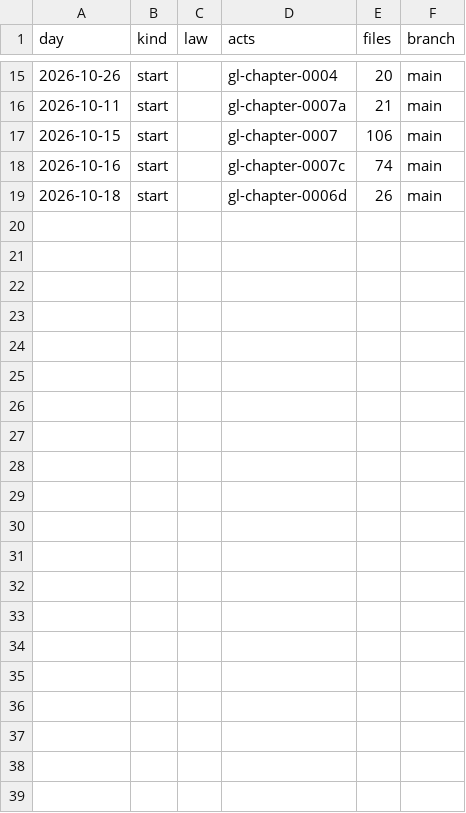
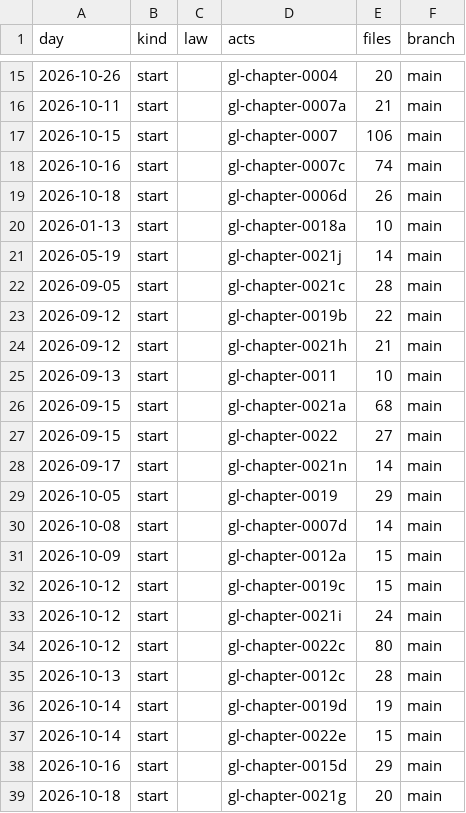
Before and after one commit to lexifina/united-states-massachusetts-law, a CSV file: data/commits.csv, drawn as a sheet; only a part is shown, gaps mark what is left out.

Commit message:
Documentation, tables, tools and REPRODUCE.md
Appended 20 commits to 7b6ee98d1a6e; corpus sha256 f8f0bc6837d539a3e547b90c51549f9321a207d679e38643f394375367c8fc64, data retrieved 2026-11-10.

```diff
--- a/data/commits.csv
+++ b/data/commits.csv
@@ -19 +19,21 @@ day,kind,law,acts,files,branch
 2026-10-18,start,,gl-chapter-0006d,26,main
+2026-01-13,start,,gl-chapter-0018a,10,main
+2026-05-19,start,,gl-chapter-0021j,14,main
+2026-09-05,start,,gl-chapter-0021c,28,main
+2026-09-12,start,,gl-chapter-0019b,22,main
+2026-09-12,start,,gl-chapter-0021h,21,main
+2026-09-13,start,,gl-chapter-0011,10,main
+2026-09-15,start,,gl-chapter-0021a,68,main
+2026-09-15,start,,gl-chapter-0022,27,main
+2026-09-17,start,,gl-chapter-0021n,14,main
+2026-10-05,start,,gl-chapter-0019,29,main
+2026-10-08,start,,gl-chapter-0007d,14,main
+2026-10-09,start,,gl-chapter-0012a,15,main
+2026-10-12,start,,gl-chapter-0019c,15,main
+2026-10-12,start,,gl-chapter-0021i,24,main
+2026-10-12,start,,gl-chapter-0022c,80,main
+2026-10-13,start,,gl-chapter-0012c,28,main
+2026-10-14,start,,gl-chapter-0019d,19,main
+2026-10-14,start,,gl-chapter-0022e,15,main
+2026-10-16,start,,gl-chapter-0015d,29,main
+2026-10-18,start,,gl-chapter-0021g,20,main
```
Also changed, not shown: 26 other files.
